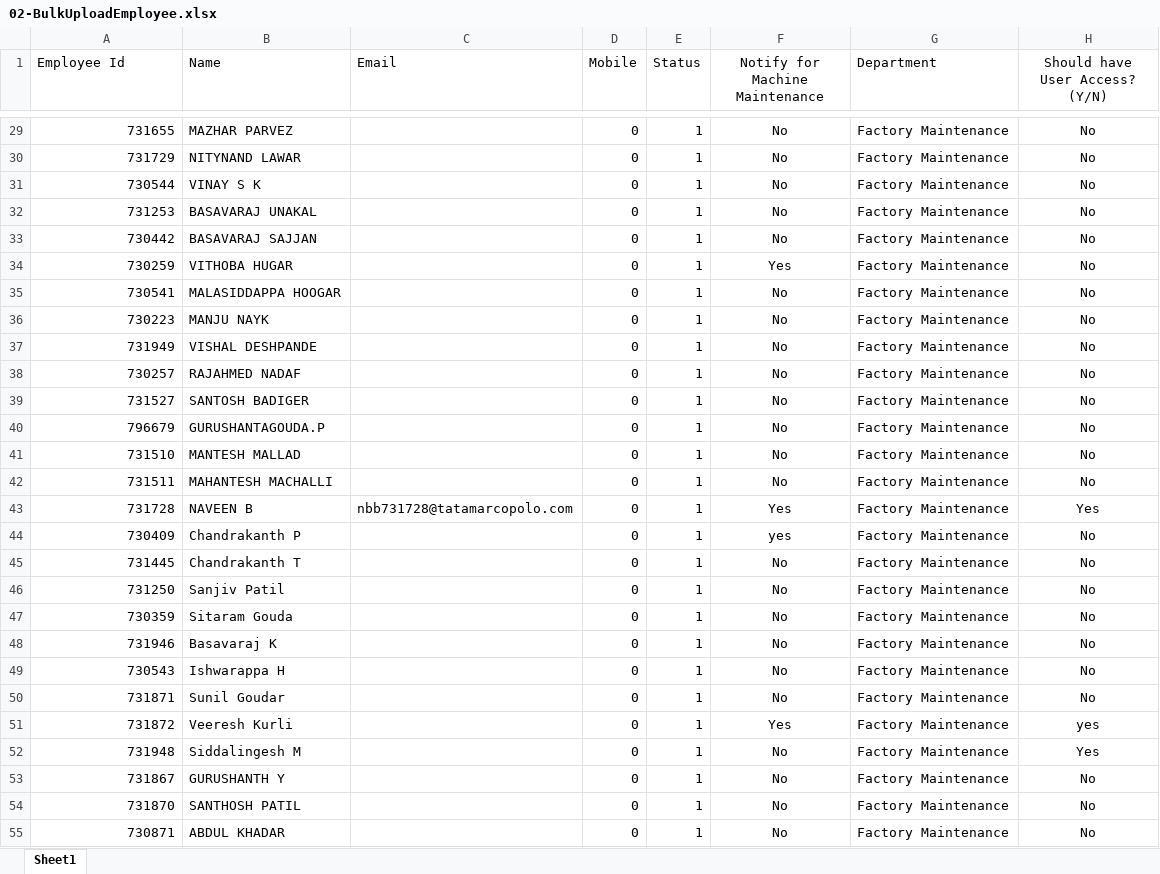
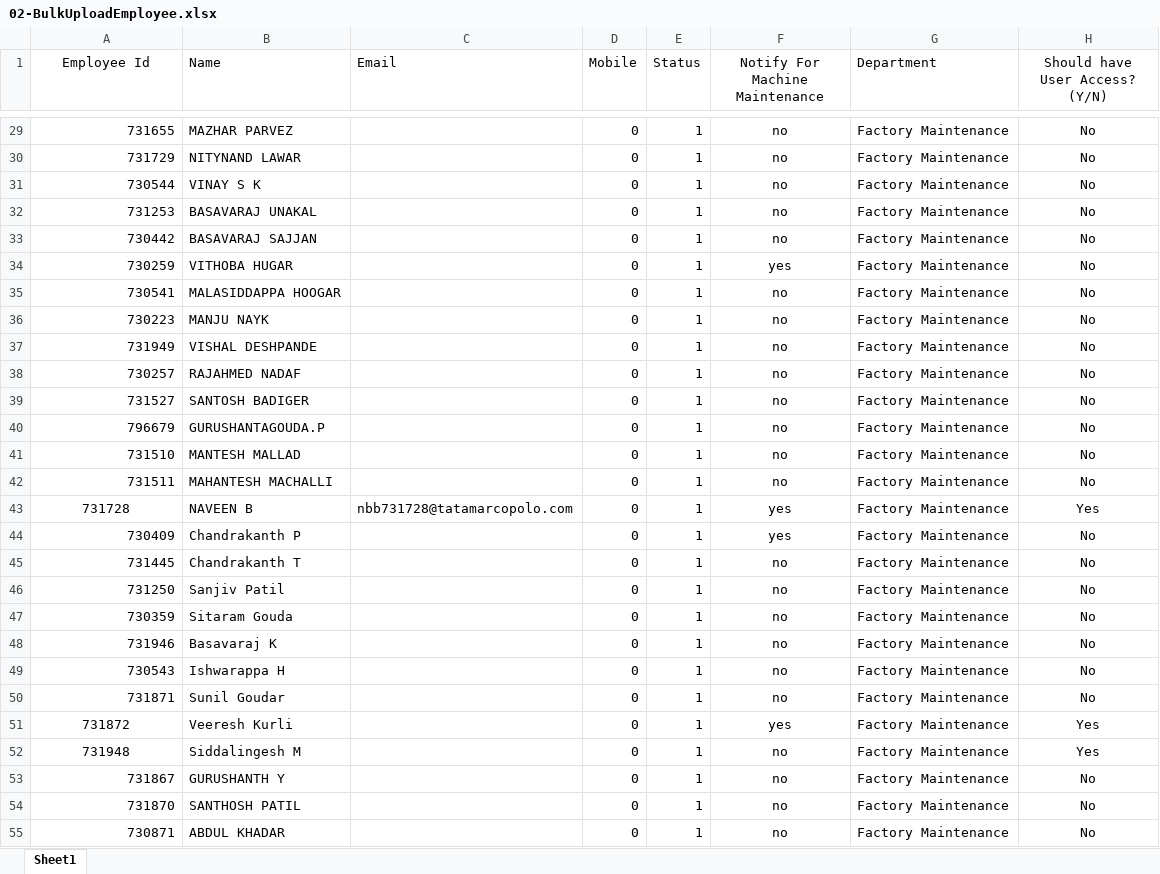
Before and after one commit to shwetahatwar/TMML-Server, an Excel workbook: documents/templates/bulk-upload/02-BulkUploadEmployee.xlsx, sheet Sheet1, drawn as a sheet; only a part is shown, gaps mark what is left out; values as stored, in another font and other column widths than the file's, no borders; the diff covers the shown part only; the diff names each change by its address in the sheet, - before the commit and + after, or states it on an @@ line.

```diff
--- a/documents/templates/bulk-upload/02-BulkUploadEmployee.xlsx (sheet Sheet1)
+++ b/documents/templates/bulk-upload/02-BulkUploadEmployee.xlsx (sheet Sheet1)
-A1 alignment: left
+A1 alignment: center
-F1: Notify for Machine Maintenance
+F1: Notify For Machine Maintenance
-F29:F33 (Notify For Machine Maintenance): No
+F29:F33 (Notify For Machine Maintenance): no
-F34 (Notify For Machine Maintenance): Yes
+F34 (Notify For Machine Maintenance): yes
-F35:F42 (Notify For Machine Maintenance): No
+F35:F42 (Notify For Machine Maintenance): no
-A43 alignment: right
+A43 alignment: center
-F43 (Notify For Machine Maintenance): Yes
+F43 (Notify For Machine Maintenance): yes
-F45:F50 (Notify For Machine Maintenance): No
+F45:F50 (Notify For Machine Maintenance): no
-A51:A52 alignment: right
+A51:A52 alignment: center
-F51 (Notify For Machine Maintenance): Yes
+F51 (Notify For Machine Maintenance): yes
-H51 (Should have User Access? (Y/N)): yes
+H51 (Should have User Access? (Y/N)): Yes
-F52:F55 (Notify For Machine Maintenance): No
+F52:F55 (Notify For Machine Maintenance): no
```
Also changed, not shown: 248 edited cells and cell formats elsewhere in this sheet, documents/templates/bulk-upload/03-BulkUploadUser.xlsx, documents/templates/bulk-upload/11-BulkUploadMachineDetails.xlsx.
